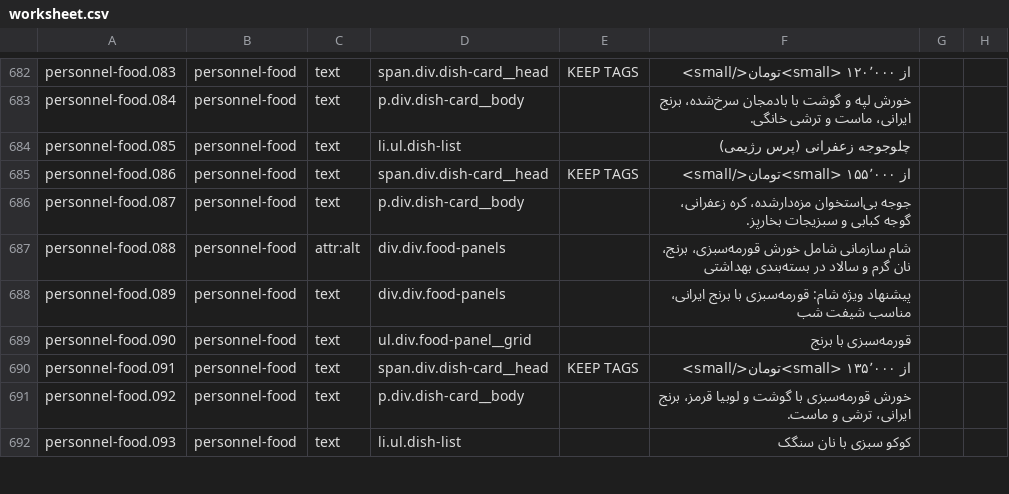
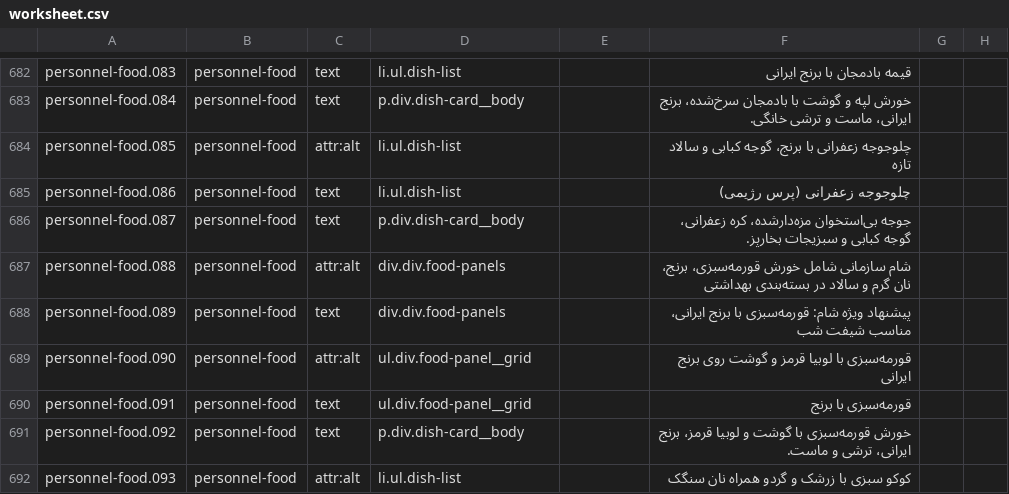
Before and after one commit to rahmaniho/Qazvi_tasvir, a CSV file: i18n/worksheet.csv, drawn as a sheet; only a part is shown, gaps mark what is left out; the diff covers the shown part only; the diff names each change by its address in the sheet, - before the commit and + after, or states it on an @@ line.

Commit message:
v5.10 — حذف قیمت‌های غذا + عکس واقعی برای هر ۱۶ آیتم منوی سازمانی
حذف قیمت‌ها:
- هر ۱۶ قیمت منو (از ۶۵٬۰۰۰ تا ۱۶۵٬۰۰۰ تومان) از هر چهار تب
- بلوک priceSpecification (قیمت پایهٔ ۳۵٬۰۰۰ تومان) از JSON-LD
- استایل‌های CSS قیمت نیز پاک شدند (دیگر هیچ قیمتی در سایت نیست)

عکس واقعی برای هر آیتم منو:
- ۱۶ تصویر رئال اختصاصی با سبک یکسان (عکاسی غذا، نور طبیعی، ۴۵ درجه)
- صبحانه: نان سنگک و پنیر لیقوان، املت، حلیم، صبحانهٔ سبک
- ناهار: چلوکباب کوبیده، زرشک‌پلو با مرغ، قیمه بادمجان، چلوجوجه زعفرانی
- شام: قورمه‌سبزی، کوکو سبزی، سوپ جو، ماهی قزل‌آلا
- میان‌وعده: بستهٔ میوه، ساندویچ مرغ گریل، بستهٔ خشک، شله‌زرد
- بندانگشتی ۶۴px گردگوشه (dish-card__photo) به‌جای آیکون‌های SVG
- ۵۱۲×۵۱۲، WebP ~۵۰KB + JPG ~۸۰KB، الگوی <picture> استاندارد
- alt دوزبانه برای هر ۱۶ تصویر (ترجمهٔ انگلیسی در en)

i18n: ۸۷۵ رشته (−۱۶ قیمت با تگ، +۱۶ alt جدید)؛ structured ۵۸→۵۷
گیت‌ها: check-html fa+en، css-direction، no-drift، extract-stable،
smoke ۱۶/۱۶ × ۲ زبان، ۳۲ ارجاع تصویر بدون خرابی در هر دو زبان

Co-authored-by: arena-agent <297053741+arena-agent@users.noreply.github.com>

```diff
--- a/i18n/worksheet.csv
+++ b/i18n/worksheet.csv
-D682: span.div.dish-card__head
+D682: li.ul.dish-list
-E682: KEEP TAGS
+E682: (empty)
-F682: از ۱۲۰٬۰۰۰ <small>تومان</small>
+F682: قیمه بادمجان با برنج ایرانی
-C684: text
+C684: attr:alt
-F684: چلوجوجه زعفرانی (پرس رژیمی)
+F684: چلوجوجه زعفرانی با برنج، گوجه کبابی و سالاد تازه
-D685: span.div.dish-card__head
+D685: li.ul.dish-list
-E685: KEEP TAGS
+E685: (empty)
-F685: از ۱۵۵٬۰۰۰ <small>تومان</small>
+F685: چلوجوجه زعفرانی (پرس رژیمی)
-C689: text
+C689: attr:alt
-F689: قورمه‌سبزی با برنج
+F689: قورمه‌سبزی با لوبیا قرمز و گوشت روی برنج ایرانی
-D690: span.div.dish-card__head
+D690: ul.div.food-panel__grid
-E690: KEEP TAGS
+E690: (empty)
-F690: از ۱۳۵٬۰۰۰ <small>تومان</small>
+F690: قورمه‌سبزی با برنج
-C692: text
+C692: attr:alt
-F692: کوکو سبزی با نان سنگک
+F692: کوکو سبزی با زرشک و گردو همراه نان سنگک
```
Also changed, not shown: 1 removed row and 65 edited cells elsewhere in this file, 38 other files.
